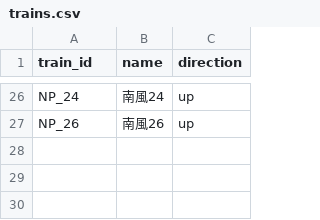
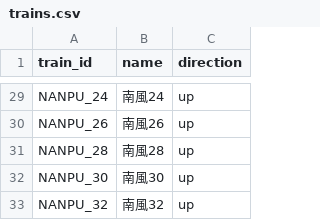
Before and after one commit to tetsuhagi/tetsudou-map-jp, a CSV file: data/timetables/NANPU/trains.csv, drawn as a sheet; only a part is shown, gaps mark what is left out; addresses are those after the commit; the diff covers the shown part only; the diff names each change by its address in the sheet, - before the commit and + after, or states it on an @@ line.

```diff
--- a/data/timetables/NANPU/trains.csv
+++ b/data/timetables/NANPU/trains.csv
-A29 (train_id): NP_24
+A29 (train_id): NANPU_24
-A30 (train_id): NP_26
+A30 (train_id): NANPU_26
+row 31: NANPU_28 | 南風28 | up
+row 32: NANPU_30 | 南風30 | up
+row 33: NANPU_32 | 南風32 | up
```
Also changed, not shown: 3 added rows and 24 edited cells elsewhere in this file, data/timetables/SHIOKAZE/trains.csv, 7 other files.
